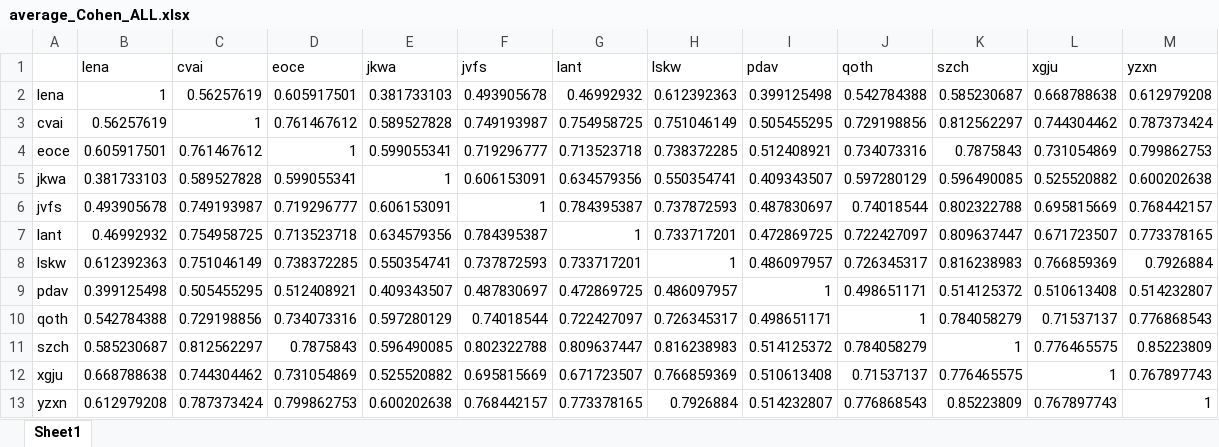
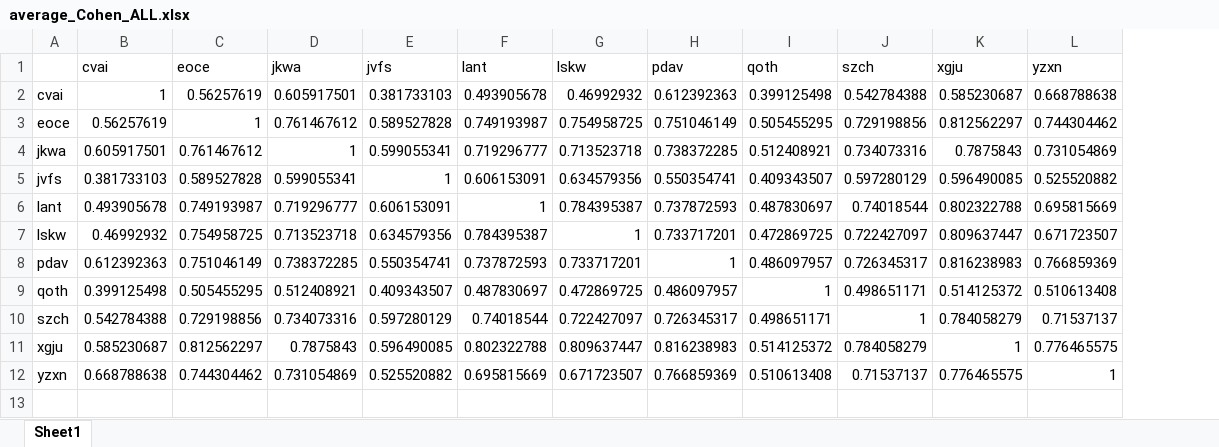
Before and after one commit to spagliarini/homebank-child-voc-cleaning, an Excel workbook: Validation/common_judges/average_Cohen_ALL.xlsx, sheet Sheet1, drawn as a sheet; values as stored, in another font and other column widths than the file's, no borders; removed rows and columns are numbered as before the commit, all else as after; the diff names each change by its address in the sheet, - before the commit and + after, or states it on an @@ line.

```diff
--- a/Validation/common_judges/average_Cohen_ALL.xlsx (sheet Sheet1)
+++ b/Validation/common_judges/average_Cohen_ALL.xlsx (sheet Sheet1)
-column M, rows 2-12: 0.612979208 | 0.787373424 | 0.799862753 | 0.600202638 | 0.768442157 | 0.773378165 | 0.7926884 | 0.514232807 | 0.776868543 | 0.85223809 | 0.767897743
-row 1:  | lena | cvai | eoce | jkwa | jvfs | lant | lskw | pdav | qoth | szch | xgju | yzxn
+row 1:  | cvai | eoce | jkwa | jvfs | lant | lskw | pdav | qoth | szch | xgju | yzxn
-A2: lena
+A2: cvai
-A3: cvai
+A3: eoce
-A4: eoce
+A4: jkwa
-A5: jkwa
+A5: jvfs
-A6: jvfs
+A6: lant
-A7: lant
+A7: lskw
-A8: lskw
+A8: pdav
-A9: pdav
+A9: qoth
-A10: qoth
+A10: szch
-A11: szch
+A11: xgju
-A12: xgju
+A12: yzxn
-row 13: yzxn | 0.612979208 | 0.787373424 | 0.799862753 | 0.600202638 | 0.768442157 | 0.773378165 | 0.7926884 | 0.514232807 | 0.776868543 | 0.85223809 | 0.767897743 | 1
```
Also changed, not shown: Validation/common_judges/0054_000603_Qualitative_table_ALL.xlsx, Validation/common_judges/0196_000902_Cohen_kappa_ALL.xlsx, 19 other files.
